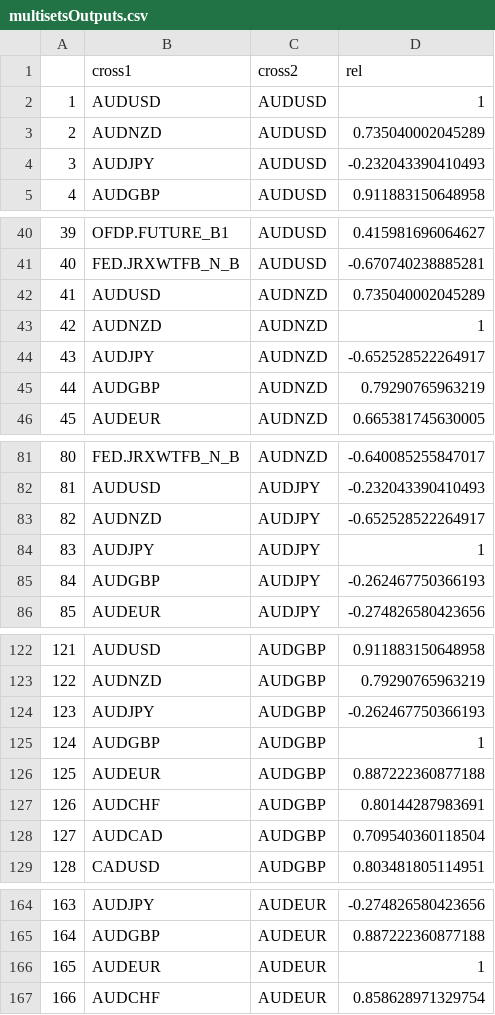
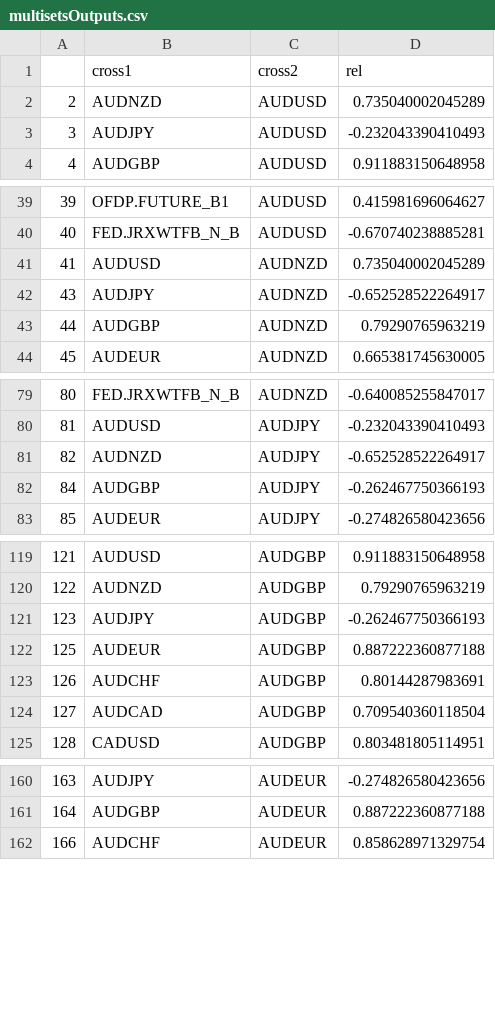
Before and after one commit to webpolis/fxpal, a CSV file: app/data/multisetsOutputs.csv, drawn as a sheet; only a part is shown, gaps mark what is left out; the diff covers the shown part only.

```diff
--- a/app/data/multisetsOutputs.csv
+++ b/app/data/multisetsOutputs.csv
@@ -1,3 +1,2 @@
 ,cross1,cross2,rel
-1,AUDUSD,AUDUSD,1
 2,AUDNZD,AUDUSD,0.735040002045289
@@ -42,3 +41,2 @@
 41,AUDUSD,AUDNZD,0.735040002045289
-42,AUDNZD,AUDNZD,1
 43,AUDJPY,AUDNZD,-0.652528522264917
@@ -83,3 +81,2 @@
 82,AUDNZD,AUDJPY,-0.652528522264917
-83,AUDJPY,AUDJPY,1
 84,AUDGBP,AUDJPY,-0.262467750366193
@@ -124,3 +121,2 @@
 123,AUDJPY,AUDGBP,-0.262467750366193
-124,AUDGBP,AUDGBP,1
 125,AUDEUR,AUDGBP,0.887222360877188
@@ -165,3 +161,2 @@
 164,AUDGBP,AUDEUR,0.887222360877188
-165,AUDEUR,AUDEUR,1
 166,AUDCHF,AUDEUR,0.858628971329754
```
Also changed, not shown: 35 removed rows elsewhere in this file, 2 other files.
